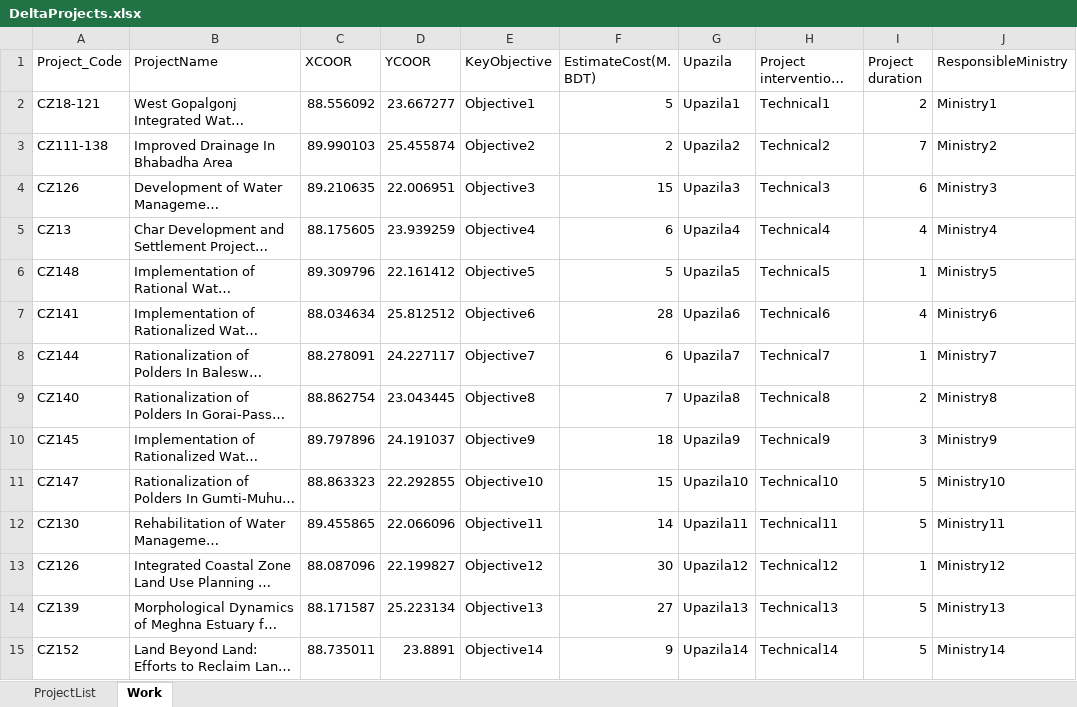
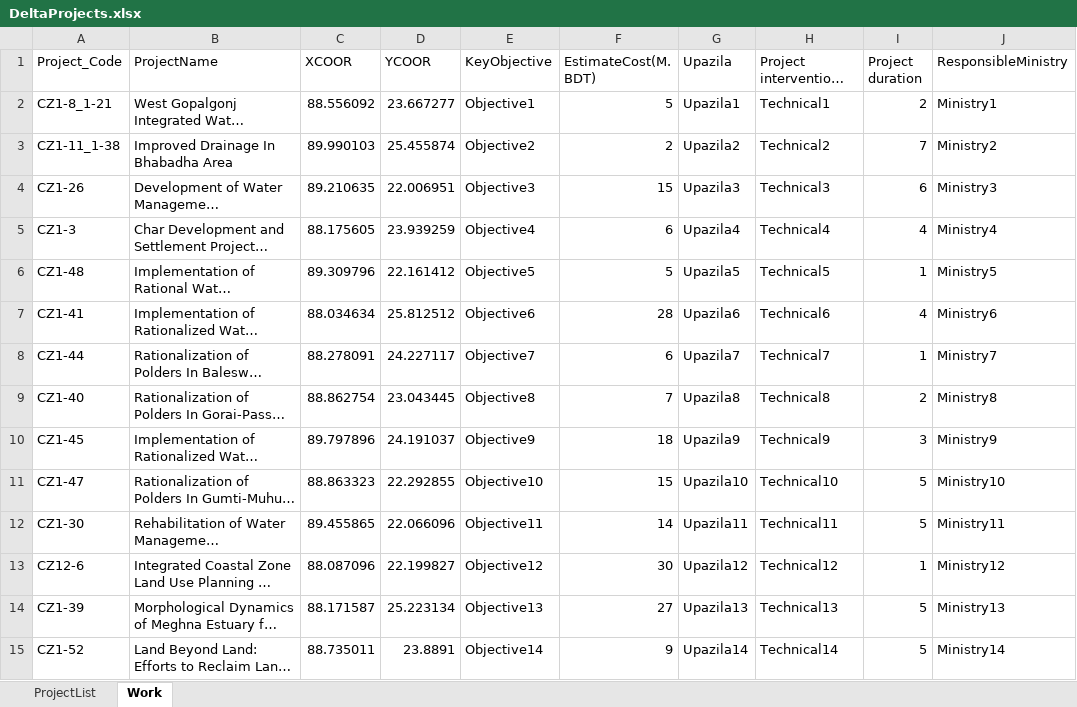
Before and after one commit to moshiur-cegis/MetamodelTest, an Excel workbook: DeltaProjects.xlsx, sheet Work, drawn as a sheet; only a part is shown; long unchanged cells end in …; values as stored, in another font and other column widths than the file's, no borders; the diff covers the shown part only; the diff names each change by its address in the sheet, - before the commit and + after, or states it on an @@ line.

Commit message:
unique projects

```diff
--- a/DeltaProjects.xlsx (sheet Work)
+++ b/DeltaProjects.xlsx (sheet Work)
-A2 (Project_Code): CZ18-121
+A2 (Project_Code): CZ1-8_1-21
-A3 (Project_Code): CZ111-138
+A3 (Project_Code): CZ1-11_1-38
-A4 (Project_Code): CZ126
+A4 (Project_Code): CZ1-26
-A5 (Project_Code): CZ13
+A5 (Project_Code): CZ1-3
-A6 (Project_Code): CZ148
+A6 (Project_Code): CZ1-48
-A7 (Project_Code): CZ141
+A7 (Project_Code): CZ1-41
-A8 (Project_Code): CZ144
+A8 (Project_Code): CZ1-44
-A9 (Project_Code): CZ140
+A9 (Project_Code): CZ1-40
-A10 (Project_Code): CZ145
+A10 (Project_Code): CZ1-45
-A11 (Project_Code): CZ147
+A11 (Project_Code): CZ1-47
-A12 (Project_Code): CZ130
+A12 (Project_Code): CZ1-30
-A13 (Project_Code): CZ126
+A13 (Project_Code): CZ12-6
-A14 (Project_Code): CZ139
+A14 (Project_Code): CZ1-39
-A15 (Project_Code): CZ152
+A15 (Project_Code): CZ1-52
```
Also changed, not shown: 66 edited cells elsewhere in this sheet, sheet ProjectList.
